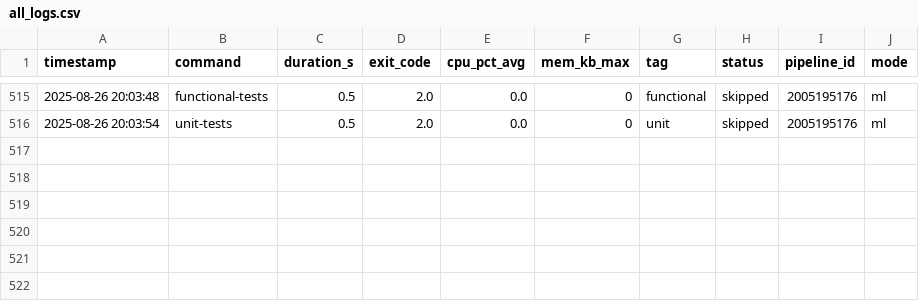
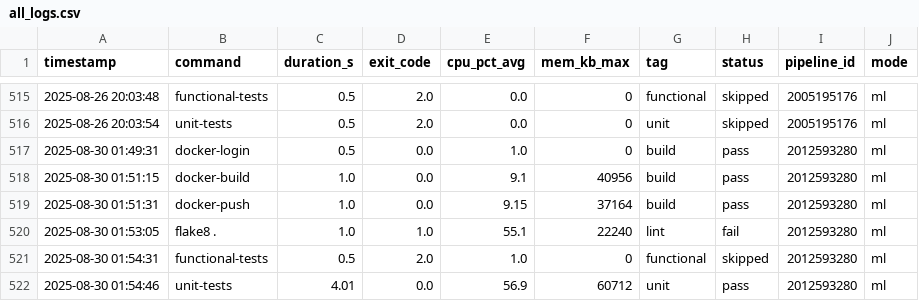
Before and after one commit to VanessaKingsleyHerts/BidShopping, a CSV file: logs/all_logs.csv, drawn as a sheet; only a part is shown, gaps mark what is left out; the diff names each change by its address in the sheet, - before the commit and + after, or states it on an @@ line.

Commit message:
ci: update merged CI log dataset (2025-08-30 01:56:14 UTC) [skip ci]

```diff
--- a/logs/all_logs.csv
+++ b/logs/all_logs.csv
+row 517: 2025-08-30 01:49:31 | docker-login | 0.5 | 0.0 | 1.0 | 0 | build | pass | 2012593280 | ml
+row 518: 2025-08-30 01:51:15 | docker-build | 1.0 | 0.0 | 9.1 | 40956 | build | pass | 2012593280 | ml
+row 519: 2025-08-30 01:51:31 | docker-push | 1.0 | 0.0 | 9.15 | 37164 | build | pass | 2012593280 | ml
+row 520: 2025-08-30 01:53:05 | flake8 . | 1.0 | 1.0 | 55.1 | 22240 | lint | fail | 2012593280 | ml
+row 521: 2025-08-30 01:54:31 | functional-tests | 0.5 | 2.0 | 1.0 | 0 | functional | skipped | 2012593280 | ml
+row 522: 2025-08-30 01:54:46 | unit-tests | 4.01 | 0.0 | 56.9 | 60712 | unit | pass | 2012593280 | ml
```
